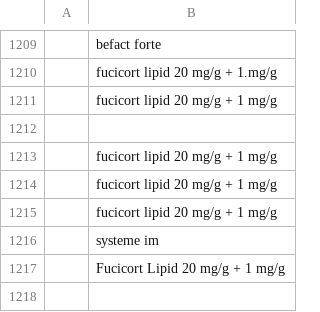
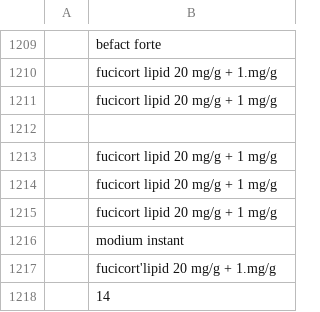
Before and after one commit to MauroDruwel/Smart-Medicin-Faire-pictures, a CSV file: list.csv, drawn as a sheet; only a part is shown, gaps mark what is left out.

```diff
--- a/list.csv
+++ b/list.csv
@@ -1215,3 +1215,4 @@
 ;fucicort lipid 20 mg/g + 1 mg/g
-;systeme im
-;Fucicort Lipid 20 mg/g + 1 mg/g
+;modium instant
+;fucicort'lipid 20 mg/g + 1.mg/g
+;14
```
Also changed, not shown: 8 other files.
